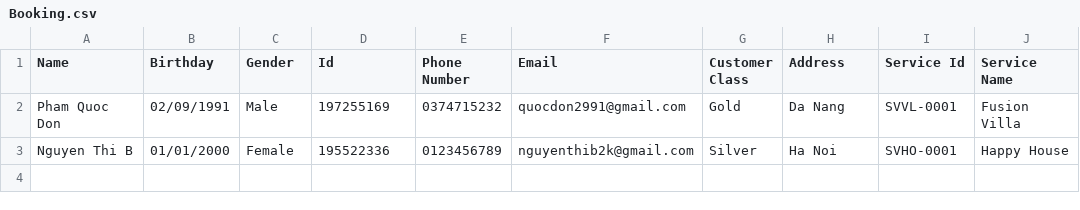
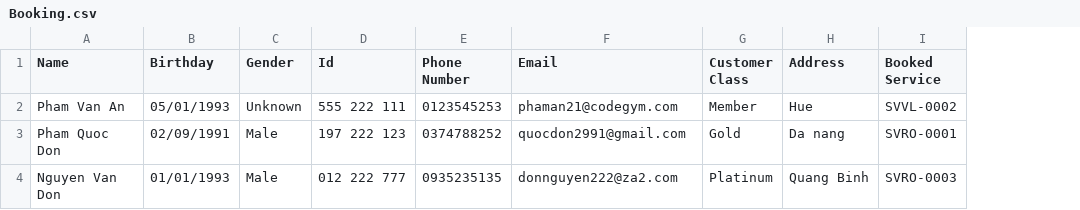
Before and after one commit to quocdon/A0720I1-PhamQuocDon, a CSV file: Module2/_99_CaseStudy/FuramaResort/src/data/Booking.csv, drawn as a sheet; removed rows and columns are numbered as before the commit, all else as after; the diff names each change by its address in the sheet, - before the commit and + after, or states it on an @@ line.

```diff
--- a/Module2/_99_CaseStudy/FuramaResort/src/data/Booking.csv
+++ b/Module2/_99_CaseStudy/FuramaResort/src/data/Booking.csv
-column I (Service Id), row 2: SVVL-0001
-column J (Service Name), row 2: Fusion Villa
+column I (Booked Service), row 3: SVRO-0001
+row 2: Pham Van An | 05/01/1993 | Unknown | 555 222 111 | 0123545253 | phaman21@codegym.com | Member | Hue | SVVL-0002
-D3 (Id): 197255169
+D3 (Id): 197 222 123
-E3 (Phone Number): 0374715232
+E3 (Phone Number): 0374788252
-H3 (Address): Da Nang
+H3 (Address): Da nang
-row 3: Nguyen Thi B | 01/01/2000 | Female | 195522336 | 0123456789 | nguyenthib2k@gmail.com | Silver | Ha Noi | SVHO-0001 | Happy House
+row 4: Nguyen Van Don | 01/01/1993 | Male | 012 222 777 | 0935235135 | donnguyen222@za2.com | Platinum | Quang Binh | SVRO-0003
```
Also changed, not shown: Module2/_99_CaseStudy/FuramaResort/out/production/FuramaResort/data/Booking.csv, Module2/_99_CaseStudy/FuramaResort/out/production/FuramaResort/data/Customer.csv, 39 other files.
